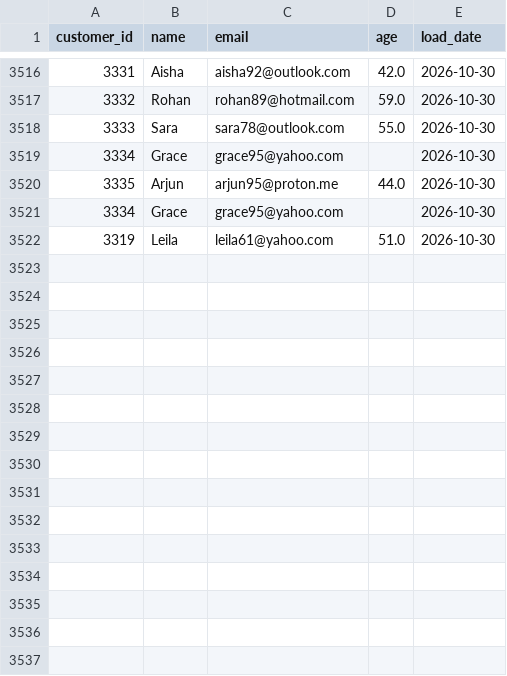
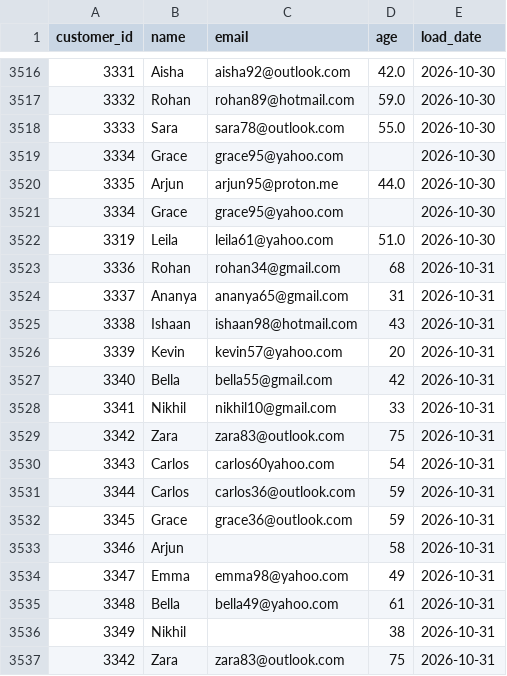
Before and after one commit to darshandharu/data-quality-monitoring-dashboard, a CSV file: raw_data/customer_data.csv, drawn as a sheet; only a part is shown, gaps mark what is left out; the diff names each change by its address in the sheet, - before the commit and + after, or states it on an @@ line.

```diff
--- a/raw_data/customer_data.csv
+++ b/raw_data/customer_data.csv
+row 3523: 3336 | Rohan | rohan34@gmail.com | 68 | 2026-10-31
+row 3524: 3337 | Ananya | ananya65@gmail.com | 31 | 2026-10-31
+row 3525: 3338 | Ishaan | ishaan98@hotmail.com | 43 | 2026-10-31
+row 3526: 3339 | Kevin | kevin57@yahoo.com | 20 | 2026-10-31
+row 3527: 3340 | Bella | bella55@gmail.com | 42 | 2026-10-31
+row 3528: 3341 | Nikhil | nikhil10@gmail.com | 33 | 2026-10-31
+row 3529: 3342 | Zara | zara83@outlook.com | 75 | 2026-10-31
+row 3530: 3343 | Carlos | carlos60yahoo.com | 54 | 2026-10-31
+row 3531: 3344 | Carlos | carlos36@outlook.com | 59 | 2026-10-31
+row 3532: 3345 | Grace | grace36@outlook.com | 59 | 2026-10-31
+row 3533: 3346 | Arjun |  | 58 | 2026-10-31
+row 3534: 3347 | Emma | emma98@yahoo.com | 49 | 2026-10-31
+row 3535: 3348 | Bella | bella49@yahoo.com | 61 | 2026-10-31
+row 3536: 3349 | Nikhil |  | 38 | 2026-10-31
+row 3537: 3342 | Zara | zara83@outlook.com | 75 | 2026-10-31
```
Also changed, not shown: 4 other files.
